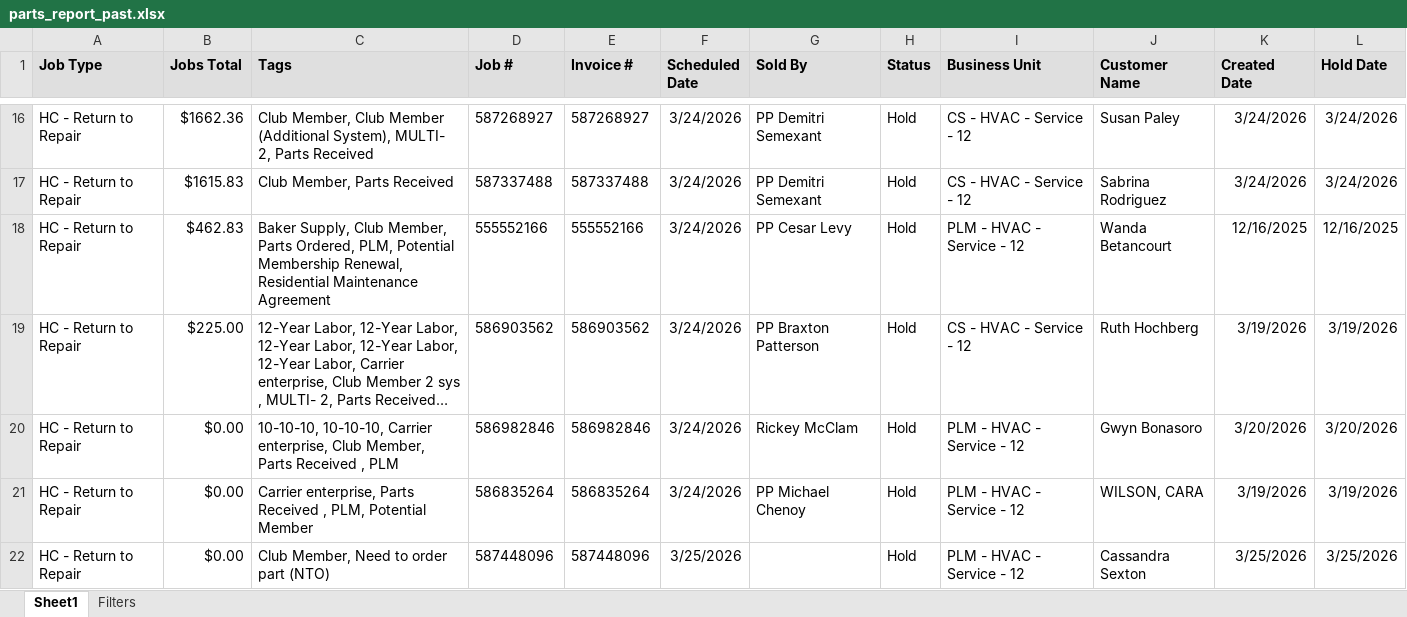
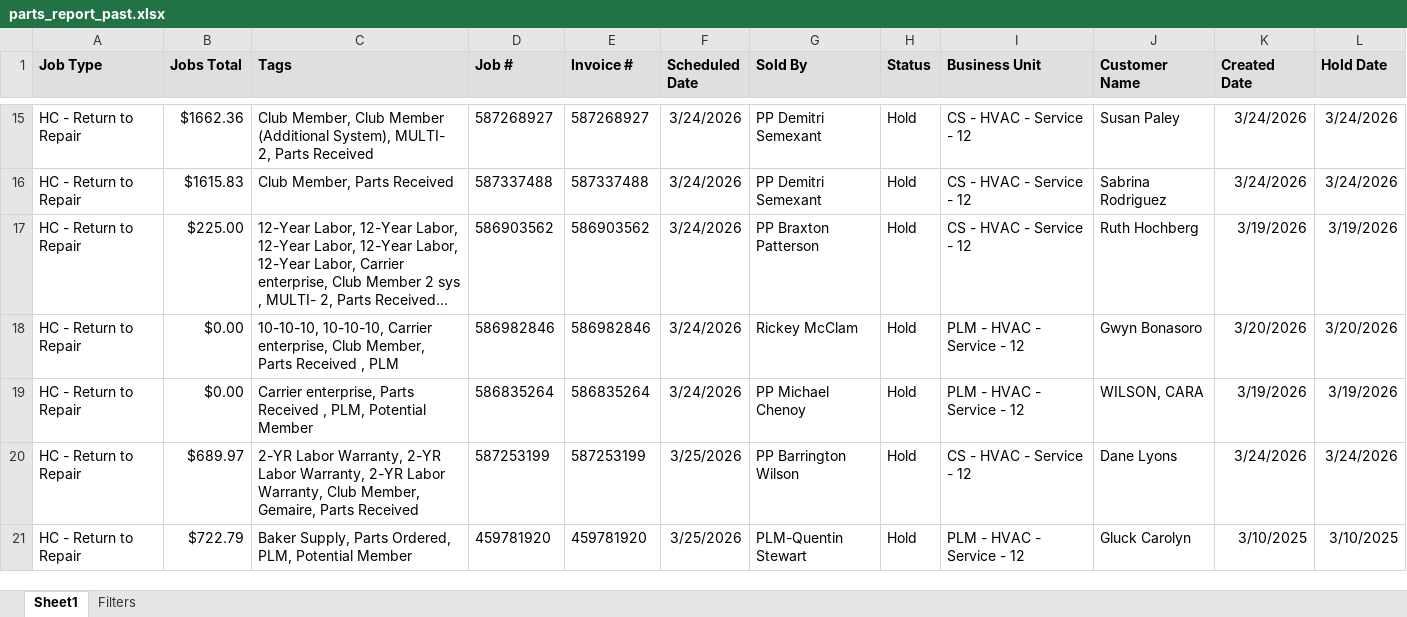
Before and after one commit to ScottDinino/parts-dashboard, an Excel workbook: data/parts_report_past.xlsx, sheet Sheet1, drawn as a sheet; only a part is shown, gaps mark what is left out; the shorter side is filled out with more unchanged rows; long unchanged cells end in …; values as stored, in another font and other column widths than the file's, no borders; removed rows and columns are numbered as before the commit, all else as after; the diff covers the shown part only; the diff names each change by its address in the sheet, - before the commit and + after, or states it on an @@ line.

Commit message:
Update data/parts_report_past.xlsx

```diff
--- a/data/parts_report_past.xlsx (sheet Sheet1)
+++ b/data/parts_report_past.xlsx (sheet Sheet1)
-row 18: HC - Return to Repair | $462.83 | Baker Supply, Club Member, Parts Ordered, PLM, Potential Membership Renewal, Residential Maintenance Agreement | 555552166 | 555552166 | 3/24/2026 | PP Cesar Levy | Hold | PLM - HVAC - Service - 12 | Wanda Betancourt | 12/16/2025 | 12/16/2025
-row 22: HC - Return to Repair | $0.00 | Club Member, Need to order part (NTO) | 587448096 | 587448096 | 3/25/2026 |  | Hold | PLM - HVAC - Service - 12 | Cassandra Sexton | 3/25/2026 | 3/25/2026
```
Also changed, not shown: 2 added rows and 6 removed rows elsewhere in this sheet.
